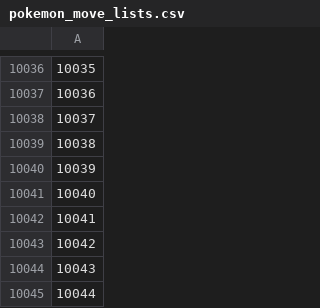
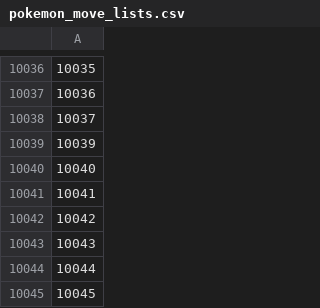
Before and after one commit to CatTrinket/porydex, a CSV file: porydex/db/data/pokemon_move_lists.csv, drawn as a sheet; only a part is shown, gaps mark what is left out; the shorter side is filled out with more unchanged rows; the diff names each change by its address in the sheet, - before the commit and + after, or states it on an @@ line.

```diff
--- a/porydex/db/data/pokemon_move_lists.csv
+++ b/porydex/db/data/pokemon_move_lists.csv
-row 10039: 10038
```
Also changed, not shown: 1 other file.
